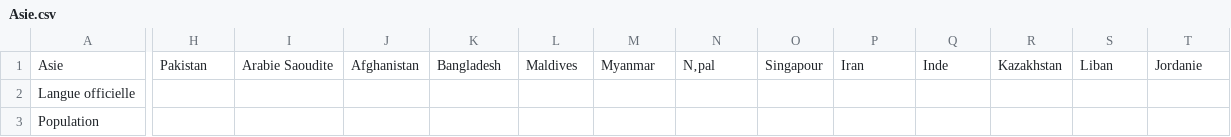
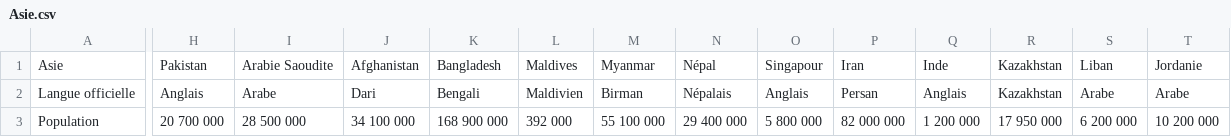
Before and after one commit to LyceeClosMaire/projet-final-flags-of-the-world, a CSV file: Asie.csv, drawn as a sheet; only a part is shown, gaps mark what is left out; the diff names each change by its address in the sheet, - before the commit and + after, or states it on an @@ line.

```diff
--- a/Asie.csv
+++ b/Asie.csv
-N1: N‚pal
+N1: Népal
-H2: (empty)
+H2: Anglais
-I2: (empty)
+I2: Arabe
-J2: (empty)
+J2: Dari
-K2: (empty)
+K2: Bengali
-L2: (empty)
+L2: Maldivien
-M2: (empty)
+M2: Birman
-N2: (empty)
+N2: Népalais
-O2: (empty)
+O2: Anglais
-P2: (empty)
+P2: Persan
-Q2: (empty)
+Q2: Anglais
-R2: (empty)
+R2: Kazakhstan
-S2: (empty)
+S2: Arabe
-T2: (empty)
+T2: Arabe
-H3: (empty)
+H3: 20 700 000
-I3: (empty)
+I3: 28 500 000
-J3: (empty)
+J3: 34 100 000
-K3: (empty)
+K3: 168 900 000
-L3: (empty)
+L3: 392 000
-M3: (empty)
+M3: 55 100 000
-N3: (empty)
+N3: 29 400 000
-O3: (empty)
+O3: 5 800 000
-P3: (empty)
+P3: 82 000 000
-Q3: (empty)
+Q3: 1 200 000
-R3: (empty)
+R3: 17 950 000
-S3: (empty)
+S3: 6 200 000
-T3: (empty)
+T3: 10 200 000
```
Also changed, not shown: pays-du-monde.csv, 5 other files.
